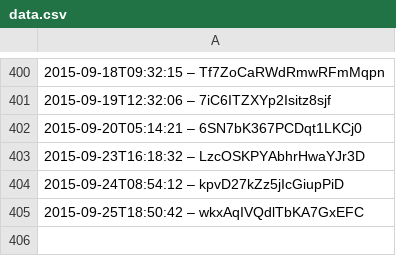
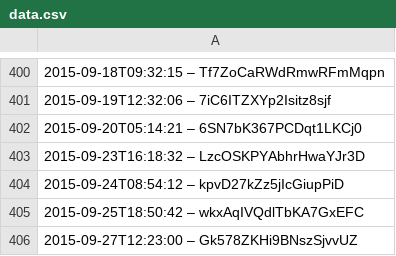
Before and after one commit to slunfuedrac/solana-trading-bot-v2, a CSV file: data.csv, drawn as a sheet; only a part is shown, gaps mark what is left out; the diff names each change by its address in the sheet, - before the commit and + after, or states it on an @@ line.

```diff
--- a/data.csv
+++ b/data.csv
+row 406: 2015-09-27T12:23:00 – Gk578ZKHi9BNszSjvvUZ
```
